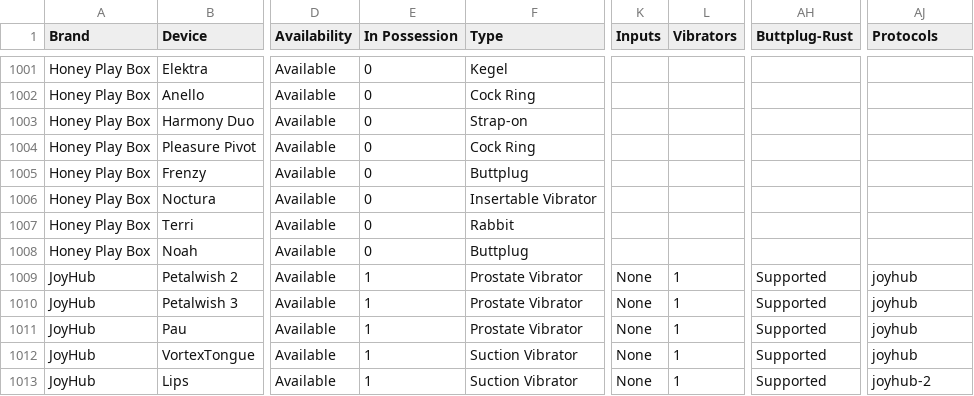
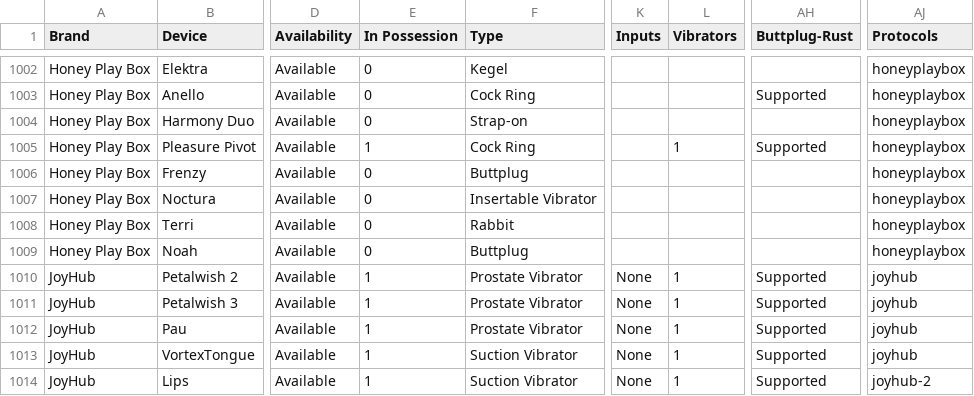
Before and after one commit to blackspherefollower/IoSTIndex, a CSV file: src/data/devices.csv, drawn as a sheet; only a part is shown, gaps mark what is left out; addresses are those after the commit; the diff covers the shown part only; the diff names each change by its address in the sheet, - before the commit and + after, or states it on an @@ line.

```diff
--- a/src/data/devices.csv
+++ b/src/data/devices.csv
-AJ1002:AJ1009 (Protocols): (empty)
+AJ1002:AJ1009 (Protocols): honeyplaybox
-AH1003 (Buttplug-Rust): (empty)
+AH1003 (Buttplug-Rust): Supported
-E1005 (In Possession): 0
+E1005 (In Possession): 1
-L1005 (Vibrators): (empty)
+L1005 (Vibrators): 1
-AH1005 (Buttplug-Rust): (empty)
+AH1005 (Buttplug-Rust): Supported
```
Also changed, not shown: 1 added row and 53 edited cells elsewhere in this file.
